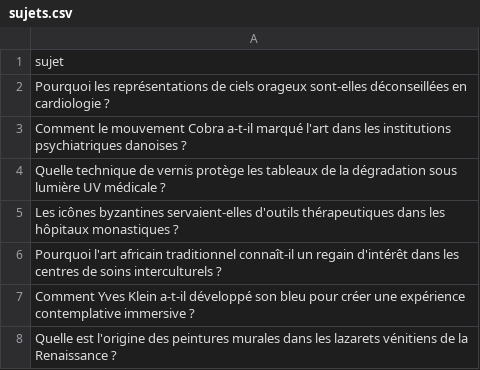
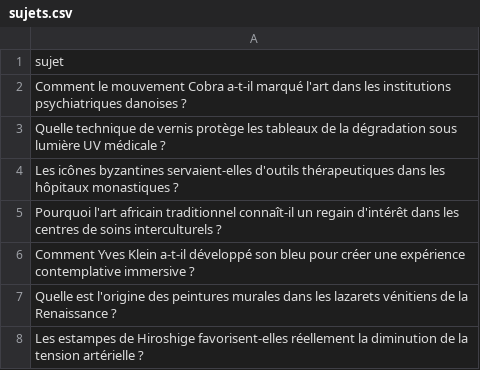
Before and after one commit to Metalosmose21/Cabinet-m-dical-1-, a CSV file: sujets.csv, drawn as a sheet; only a part is shown; the shorter side is filled out with more unchanged rows.

```diff
--- a/sujets.csv
+++ b/sujets.csv
@@ -1,3 +1,2 @@
 sujet
-Pourquoi les représentations de ciels orageux sont-elles déconseillées en cardiologie ?
 Comment le mouvement Cobra a-t-il marqué l'art dans les institutions psychiatriques danoises ?
```
Also changed, not shown: sujets_traites.csv.
